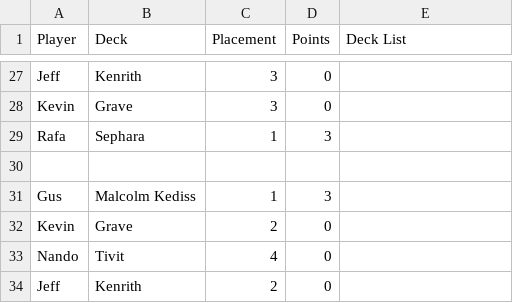
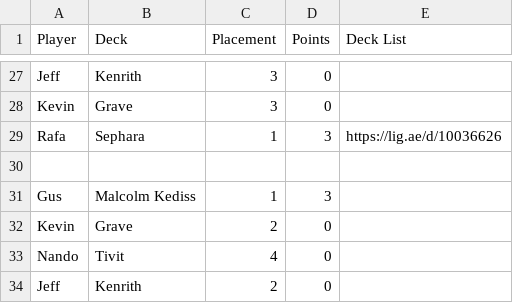
Before and after one commit to Winrall/cmd500-test-tiebraker, a CSV file: season1.csv, drawn as a sheet; only a part is shown, gaps mark what is left out.

Commit message:
Add files via upload

```diff
--- a/season1.csv
+++ b/season1.csv
@@ -28,3 +28,3 @@ Jeff,Kenrith,3,0,
 Kevin,Grave,3,0,
-Rafa,Sephara,1,3,
+Rafa,Sephara,1,3,https://lig.ae/d/10036626
 ,,,,
```
